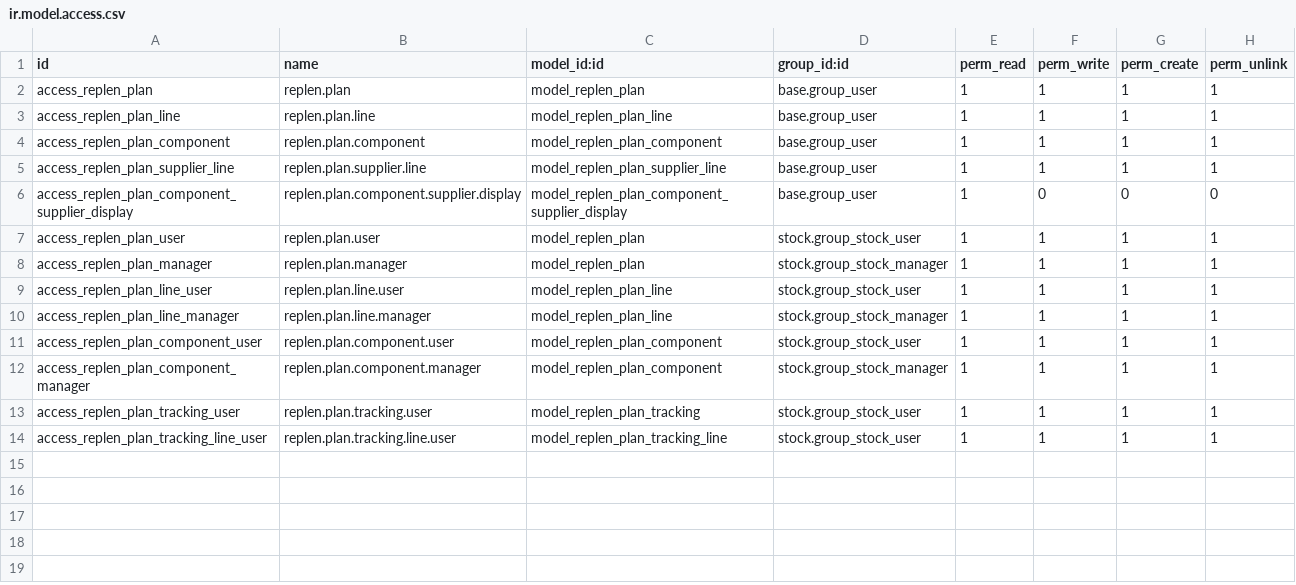
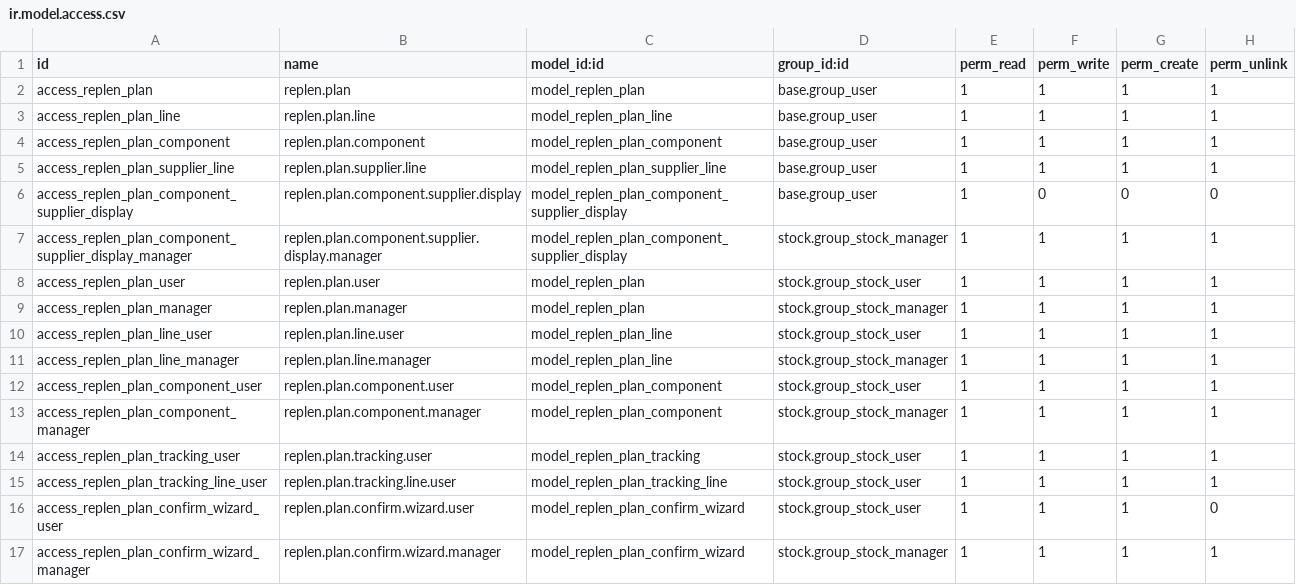
Before and after one commit to lammea/replen_plan, a CSV file: security/ir.model.access.csv, drawn as a sheet.

Commit message:
update suplliers

```diff
--- a/security/ir.model.access.csv
+++ b/security/ir.model.access.csv
@@ -6,2 +6,3 @@ access_replen_plan_supplier_line,replen.plan.supplier.line,model_replen_plan_sup
 access_replen_plan_component_supplier_display,replen.plan.component.supplier.display,model_replen_plan_component_supplier_display,base.group_user,1,0,0,0
+access_replen_plan_component_supplier_display_manager,replen.plan.component.supplier.display.manager,model_replen_plan_component_supplier_display,stock.group_stock_manager,1,1,1,1
 access_replen_plan_user,replen.plan.user,model_replen_plan,stock.group_stock_user,1,1,1,1
@@ -14 +15,3 @@ access_replen_plan_tracking_user,replen.plan.tracking.user,model_replen_plan_tra
 access_replen_plan_tracking_line_user,replen.plan.tracking.line.user,model_replen_plan_tracking_line,stock.group_stock_user,1,1,1,1
+access_replen_plan_confirm_wizard_user,replen.plan.confirm.wizard.user,model_replen_plan_confirm_wizard,stock.group_stock_user,1,1,1,0
+access_replen_plan_confirm_wizard_manager,replen.plan.confirm.wizard.manager,model_replen_plan_confirm_wizard,stock.group_stock_manager,1,1,1,1
```
